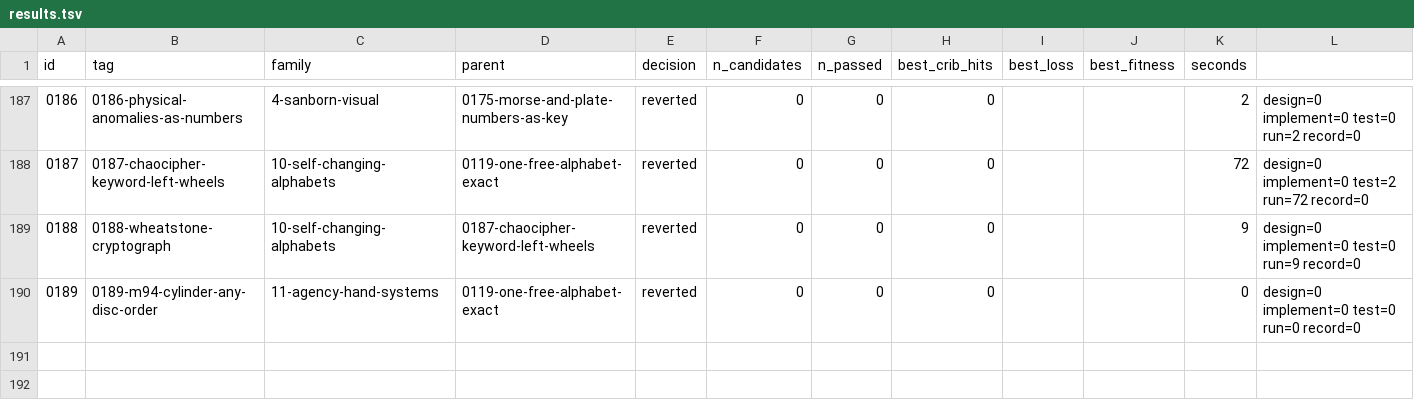
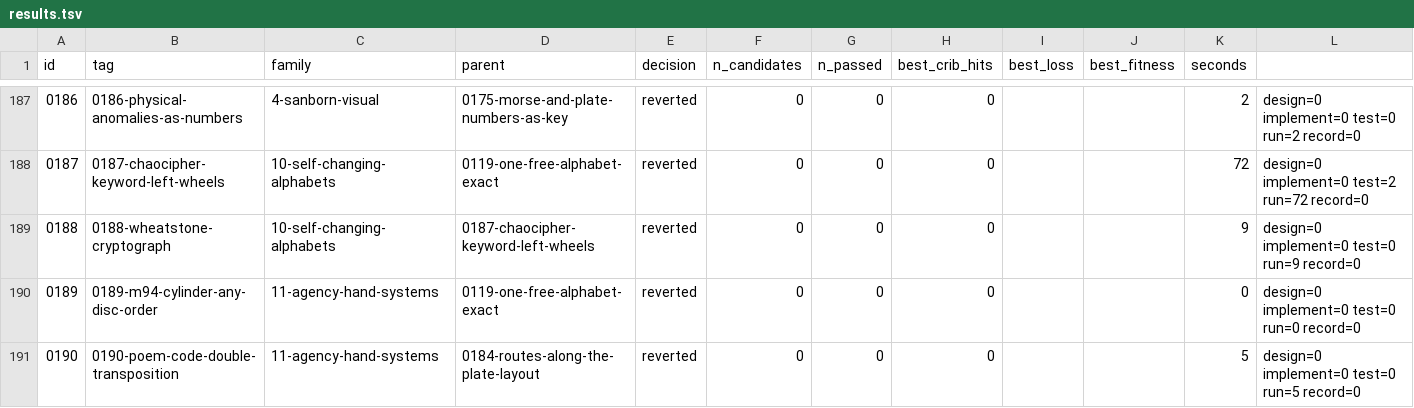
Before and after one commit to akaalias/k4, a TSV file: results.tsv, drawn as a sheet; only a part is shown, gaps mark what is left out.

Commit message:
exp 0190-poem-code-double-transposition: reverted (0/0 passed gates, best cribs 0/24)
F11.2: the SOE poem code: a double columnar transposition keyed by consecutive words of K1-K3 and the Morse, then or before a repeating key on the sculpture's tables: exact
Family: 11-agency-hand-systems
Parent: 0184-routes-along-the-plate-layout
Changed: F11.2. The poem code (SOE, Second World War): the agent takes words from a memorised text, writes them out as one key, numbers its letters alphabetically (ties left to right) and transposes twice by columns with that number key. Here the memorised texts are the sculpture's own: the plaintexts of K1, K2 and K3 and the Morse. Keys: every run of 1-6 consecutive words, 5-40 letters; used for both transpositions, or split into two keys at every word boundary. Each move and its inverse, then (A) or before (B) a repeating key 1-26 on 8 table classes (F6's compiled tester); K4 against 15 shuffled copies. 0167-era double columnar tests used dictionary keywords, not these phrases.

```diff
--- a/results.tsv
+++ b/results.tsv
@@ -190 +190,2 @@ id	tag	family	parent	decision	n_candidates	n_passed	best_crib_hits	best_loss	bes
 0189	0189-m94-cylinder-any-disc-order	11-agency-hand-systems	0119-one-free-alphabet-exact	reverted	0	0	0			0	design=0 implement=0 test=0 run=0 record=0
+0190	0190-poem-code-double-transposition	11-agency-hand-systems	0184-routes-along-the-plate-layout	reverted	0	0	0			5	design=0 implement=0 test=0 run=5 record=0
```
Also changed, not shown: 5 other files.
